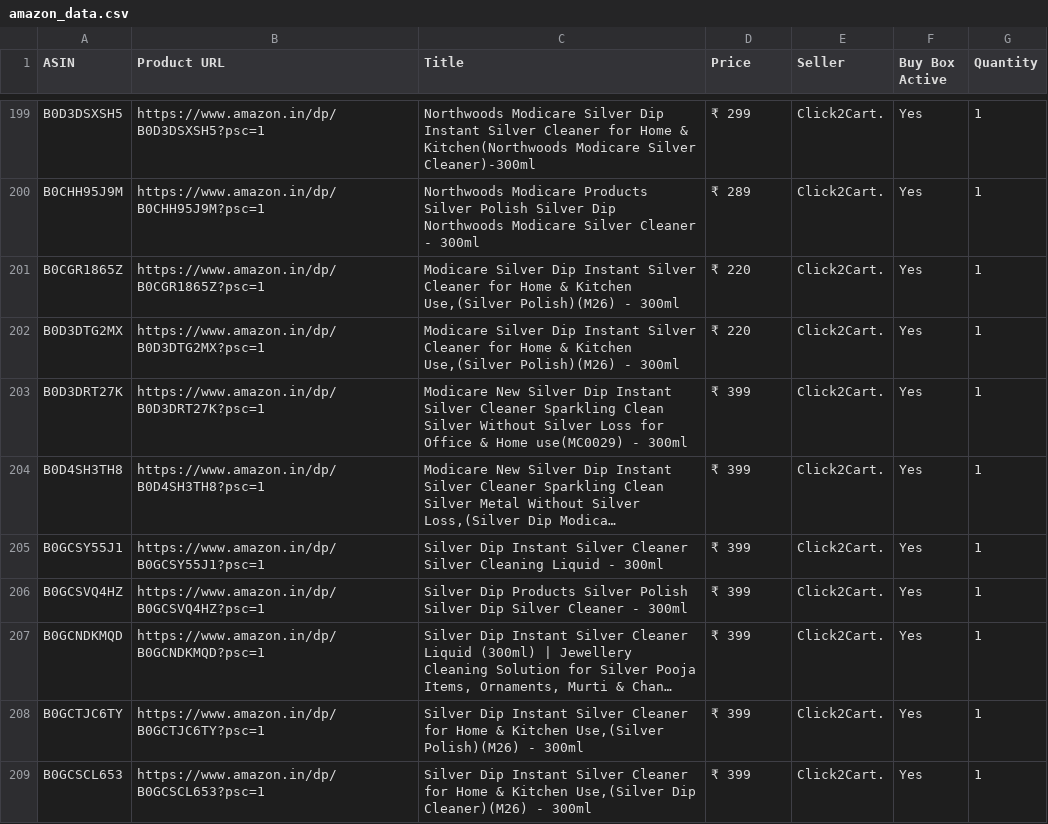
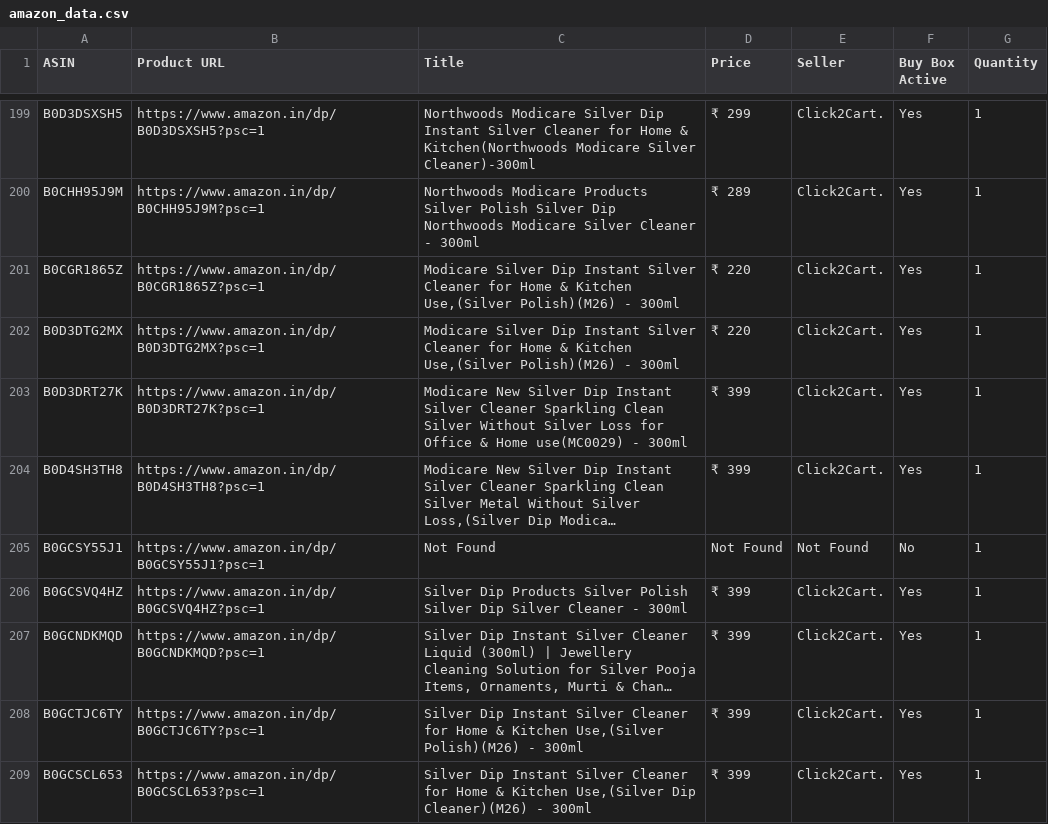
Before and after one commit to egaurav006/amazon-scraper, a CSV file: amazon_data.csv, drawn as a sheet; only a part is shown, gaps mark what is left out; long unchanged cells end in …; the diff covers the shown part only; the diff names each change by its address in the sheet, - before the commit and + after, or states it on an @@ line.

```diff
--- a/amazon_data.csv
+++ b/amazon_data.csv
-C205 (Title): Silver Dip Instant Silver Cleaner Silver Cleaning Liquid - 300ml
+C205 (Title): Not Found
-D205 (Price): ₹ 399
+D205 (Price): Not Found
-E205 (Seller): Click2Cart.
+E205 (Seller): Not Found
-F205 (Buy Box Active): Yes
+F205 (Buy Box Active): No
```
Also changed, not shown: 26 edited cells elsewhere in this file.
